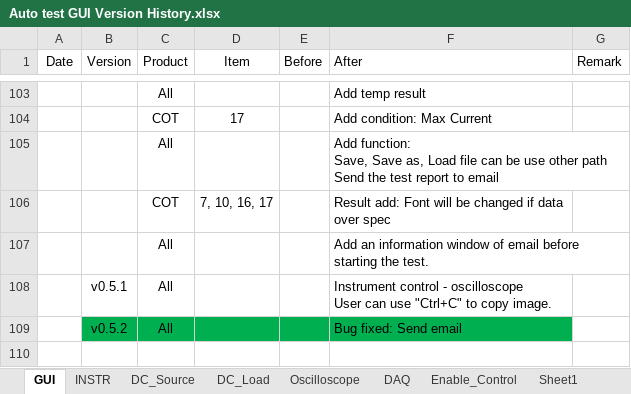
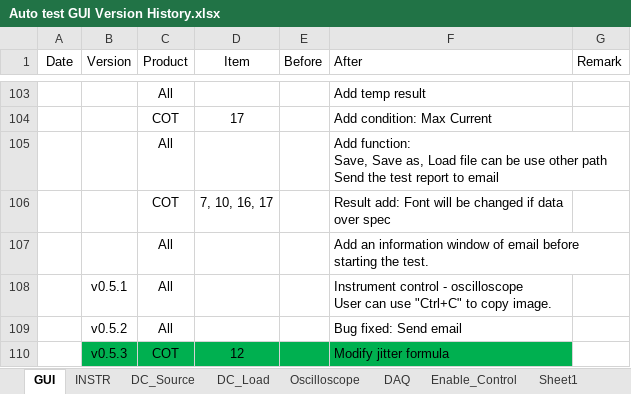
Before and after one commit to AOS-RexWang/Auto-test-GUI-exe-Test, an Excel workbook: Auto test GUI Version History.xlsx, sheet GUI, drawn as a sheet; only a part is shown, gaps mark what is left out; values as stored, in another font and other column widths than the file's, no borders; the diff names each change by its address in the sheet, - before the commit and + after, or states it on an @@ line.

Commit message:
Auto_Test_v0.5.3 Modify jitter formula

```diff
--- a/Auto test GUI Version History.xlsx (sheet GUI)
+++ b/Auto test GUI Version History.xlsx (sheet GUI)
-B109:F109 fill: #00B050
+B109:F109 fill: none
+row 110:  | v0.5.3 | COT | 12 |  | Modify jitter formula
```
Also changed, not shown: 2 other files.
